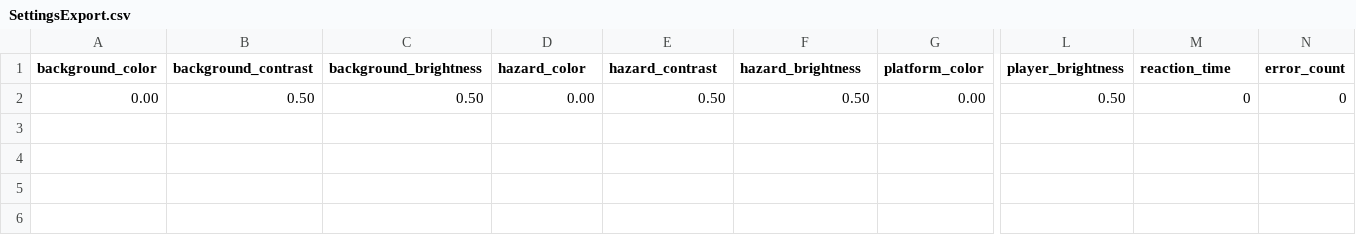
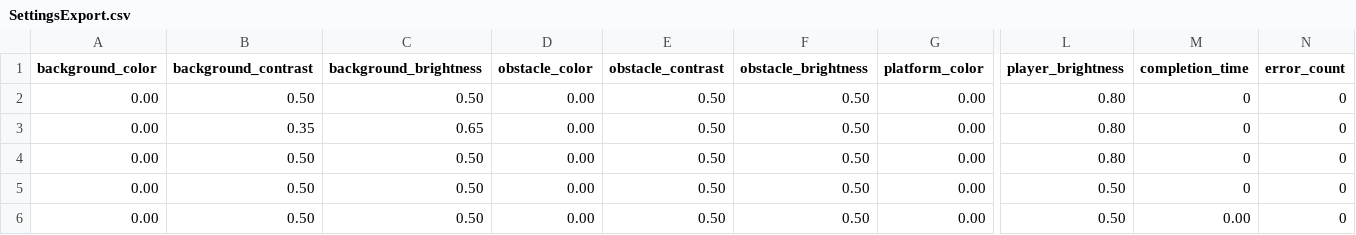
Before and after one commit to MYSCasanova/Thesis-New-Game, a CSV file: Assets/SettingsExport.csv, drawn as a sheet; only a part is shown, gaps mark what is left out; rows hold the shown columns only; the diff names each change by its address in the sheet, - before the commit and + after, or states it on an @@ line.

Commit message:
Updated Visual Accessibility Assets and functionalities

```diff
--- a/Assets/SettingsExport.csv
+++ b/Assets/SettingsExport.csv
-D1: hazard_color
+D1: obstacle_color
-E1: hazard_contrast
+E1: obstacle_contrast
-F1: hazard_brightness
+F1: obstacle_brightness
-M1: reaction_time
+M1: completion_time
+row 2: 0.00 | 0.50 | 0.50 | 0.00 | 0.50 | 0.50 | 0.00 | 0.80 | 0 | 0
+row 3: 0.00 | 0.35 | 0.65 | 0.00 | 0.50 | 0.50 | 0.00 | 0.80 | 0 | 0
+row 4: 0.00 | 0.50 | 0.50 | 0.00 | 0.50 | 0.50 | 0.00 | 0.80 | 0 | 0
+row 6: 0.00 | 0.50 | 0.50 | 0.00 | 0.50 | 0.50 | 0.00 | 0.50 | 0.00 | 0
```
Also changed, not shown: 19 other files.
